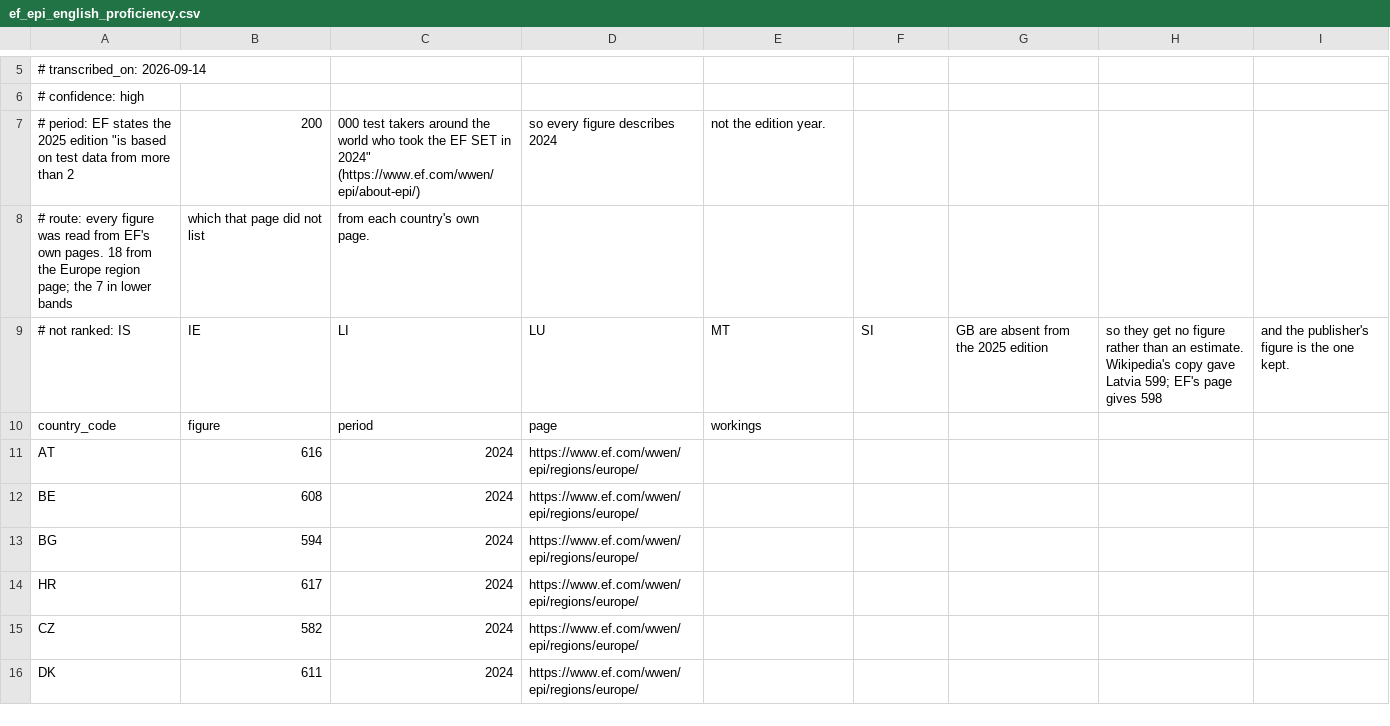
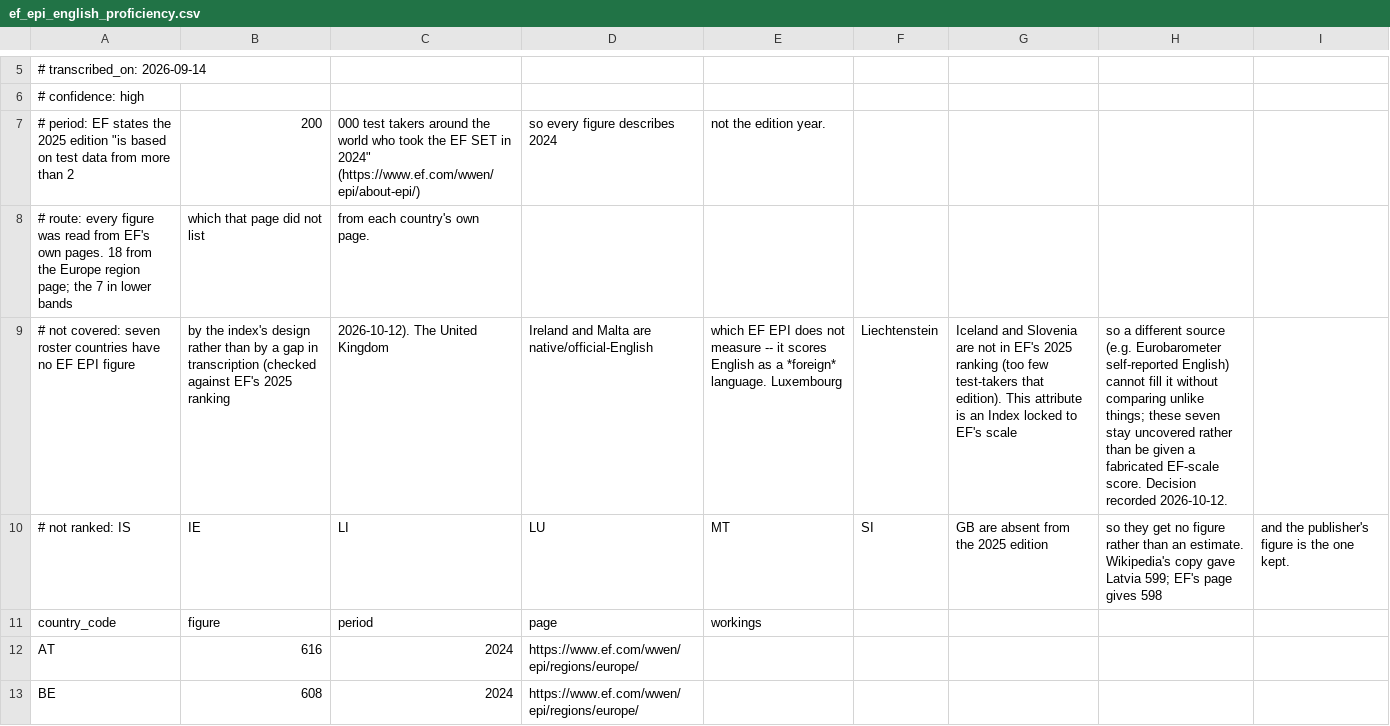
Before and after one commit to alexmstancu/starnest, a CSV file: backend/src/starnest/data_sources/published_tables/tables/ef_epi_english_proficiency.csv, drawn as a sheet; only a part is shown, gaps mark what is left out; the shorter side is filled out with more unchanged rows; the diff names each change by its address in the sheet, - before the commit and + after, or states it on an @@ line.

```diff
--- a/backend/src/starnest/data_sources/published_tables/tables/ef_epi_english_proficiency.csv
+++ b/backend/src/starnest/data_sources/published_tables/tables/ef_epi_english_proficiency.csv
+row 9: # not covered: seven roster countries have no EF EPI figure | by the index's design rather than by a gap in transcription (checked against EF's 2025 ranking | 2026-10-12). The United Kingdom | Ireland and Malta are native/official-English | which EF EPI does not measure -- it scores English as a *foreign* language. Luxembourg | Liechtenstein | Iceland and Slovenia are not in EF's 2025 ranking (too few test-takers that edition). This attribute is an Index locked to EF's scale | so a different source (e.g. Eurobarometer self-reported English) cannot fill it without comparing unlike things; these seven stay uncovered rather than be given a fabricated EF-scale score. Decision recorded 2026-10-12.
```
Also changed, not shown: 19 other files.
